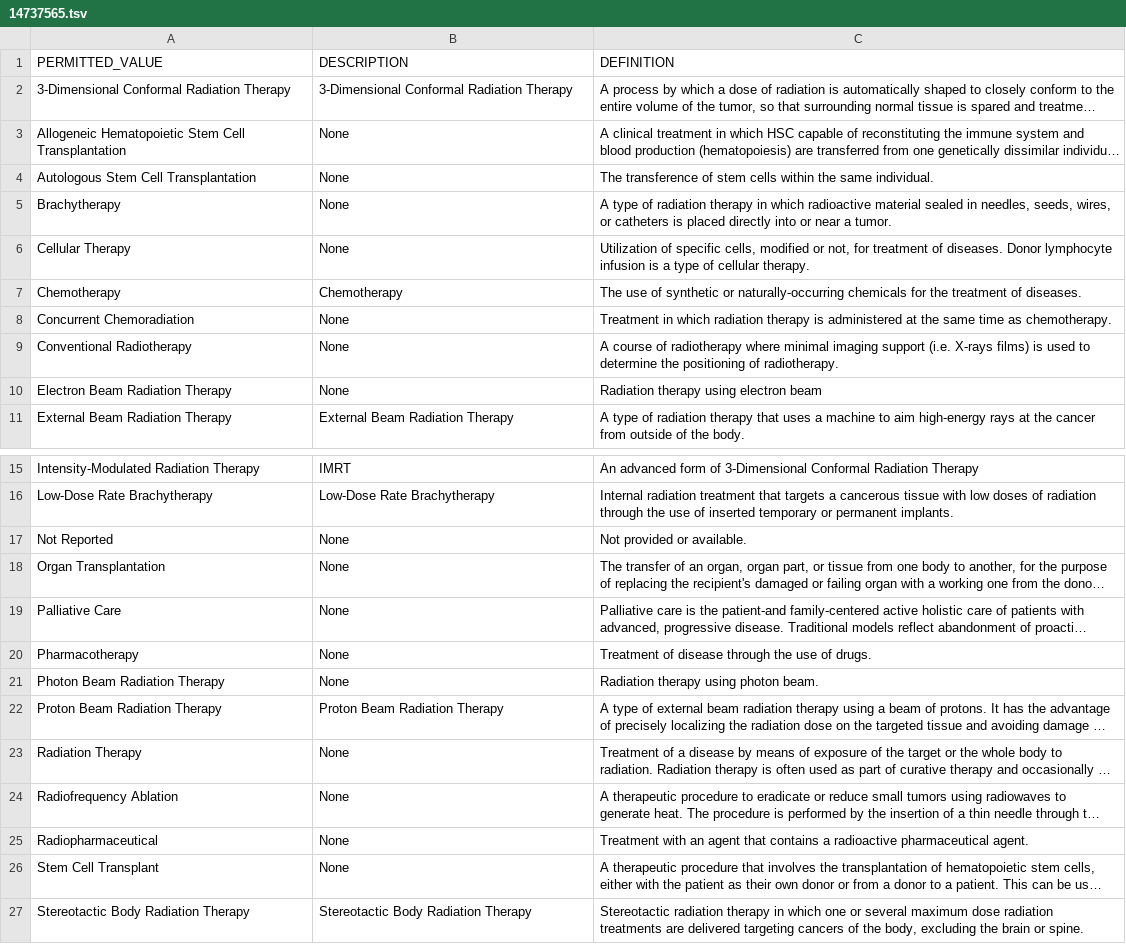
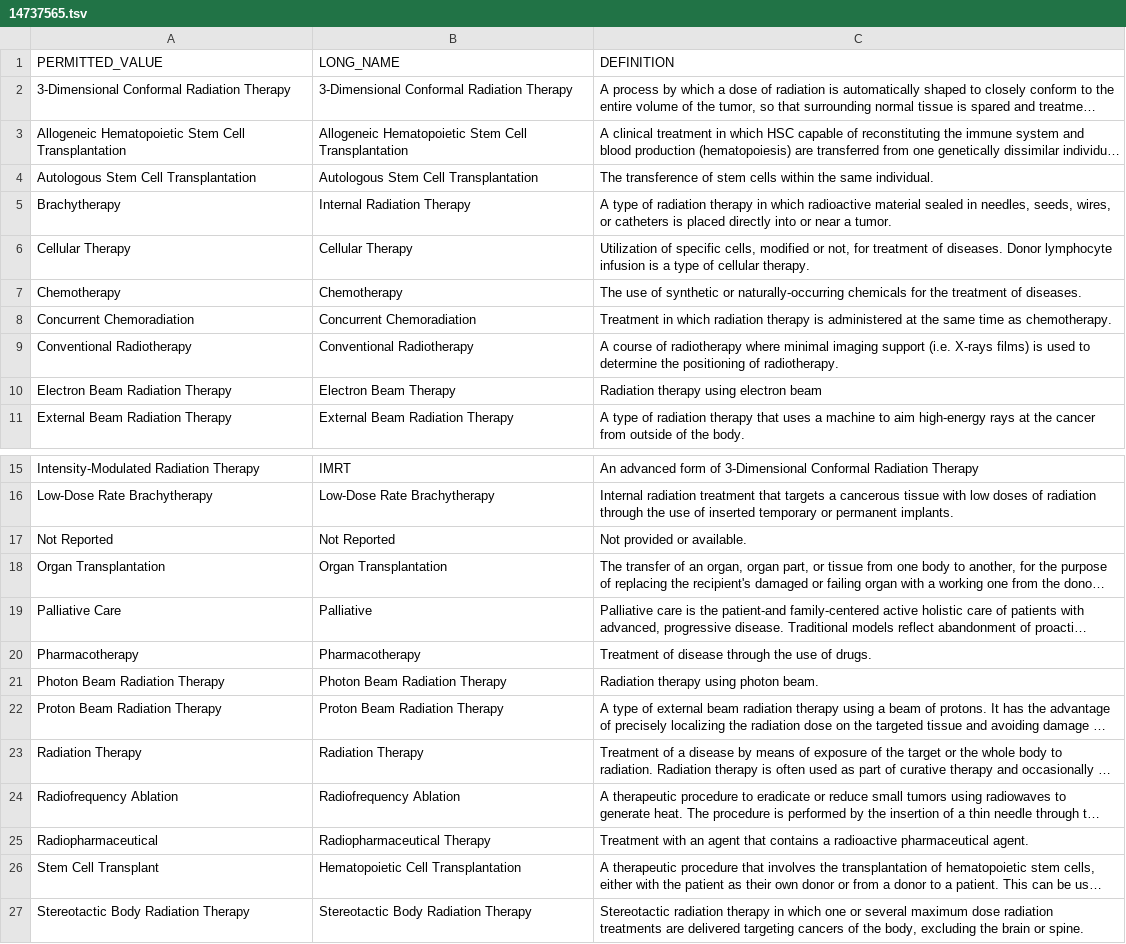
Before and after one commit to ncihtan/phase2_clinical_data_model, a TSV file: permissible_values/14737565.tsv, drawn as a sheet; only a part is shown, gaps mark what is left out; long unchanged cells end in …; the diff names each change by its address in the sheet, - before the commit and + after, or states it on an @@ line.

```diff
--- a/permissible_values/14737565.tsv
+++ b/permissible_values/14737565.tsv
-B1: DESCRIPTION
+B1: LONG_NAME
-B3 (LONG_NAME): None
+B3 (LONG_NAME): Allogeneic Hematopoietic Stem Cell Transplantation
-B4 (LONG_NAME): None
+B4 (LONG_NAME): Autologous Stem Cell Transplantation
-B5 (LONG_NAME): None
+B5 (LONG_NAME): Internal Radiation Therapy
-B6 (LONG_NAME): None
+B6 (LONG_NAME): Cellular Therapy
-B8 (LONG_NAME): None
+B8 (LONG_NAME): Concurrent Chemoradiation
-B9 (LONG_NAME): None
+B9 (LONG_NAME): Conventional Radiotherapy
-B10 (LONG_NAME): None
+B10 (LONG_NAME): Electron Beam Therapy
-B17 (LONG_NAME): None
+B17 (LONG_NAME): Not Reported
-B18 (LONG_NAME): None
+B18 (LONG_NAME): Organ Transplantation
-B19 (LONG_NAME): None
+B19 (LONG_NAME): Palliative
-B20 (LONG_NAME): None
+B20 (LONG_NAME): Pharmacotherapy
-B21 (LONG_NAME): None
+B21 (LONG_NAME): Photon Beam Radiation Therapy
-B23 (LONG_NAME): None
+B23 (LONG_NAME): Radiation Therapy
-B24 (LONG_NAME): None
+B24 (LONG_NAME): Radiofrequency Ablation
-B25 (LONG_NAME): None
+B25 (LONG_NAME): Radiopharmaceutical Therapy
-B26 (LONG_NAME): None
+B26 (LONG_NAME): Hematopoietic Cell Transplantation
```
Also changed, not shown: permissible_values/12447172.tsv, permissible_values/12922545.tsv, 38 other files.
